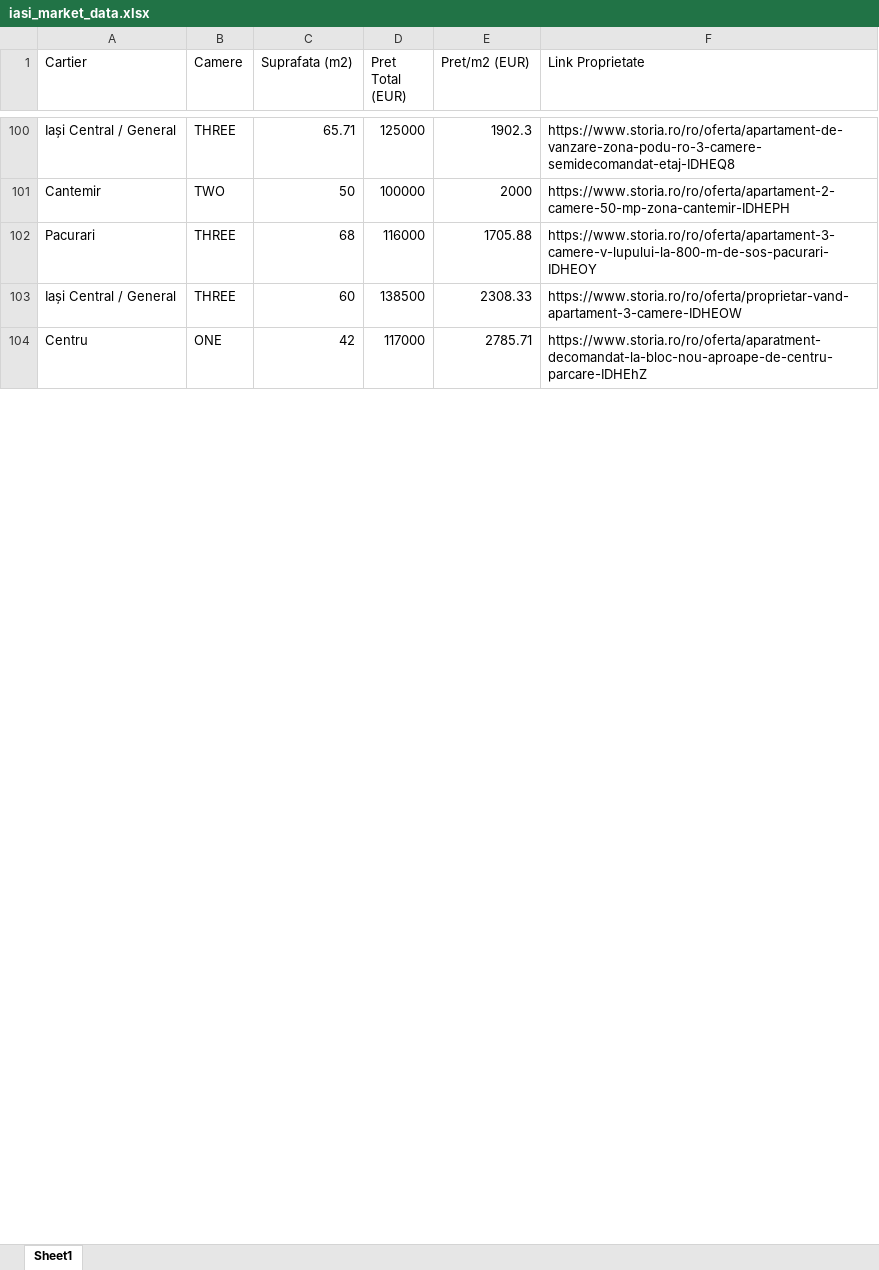
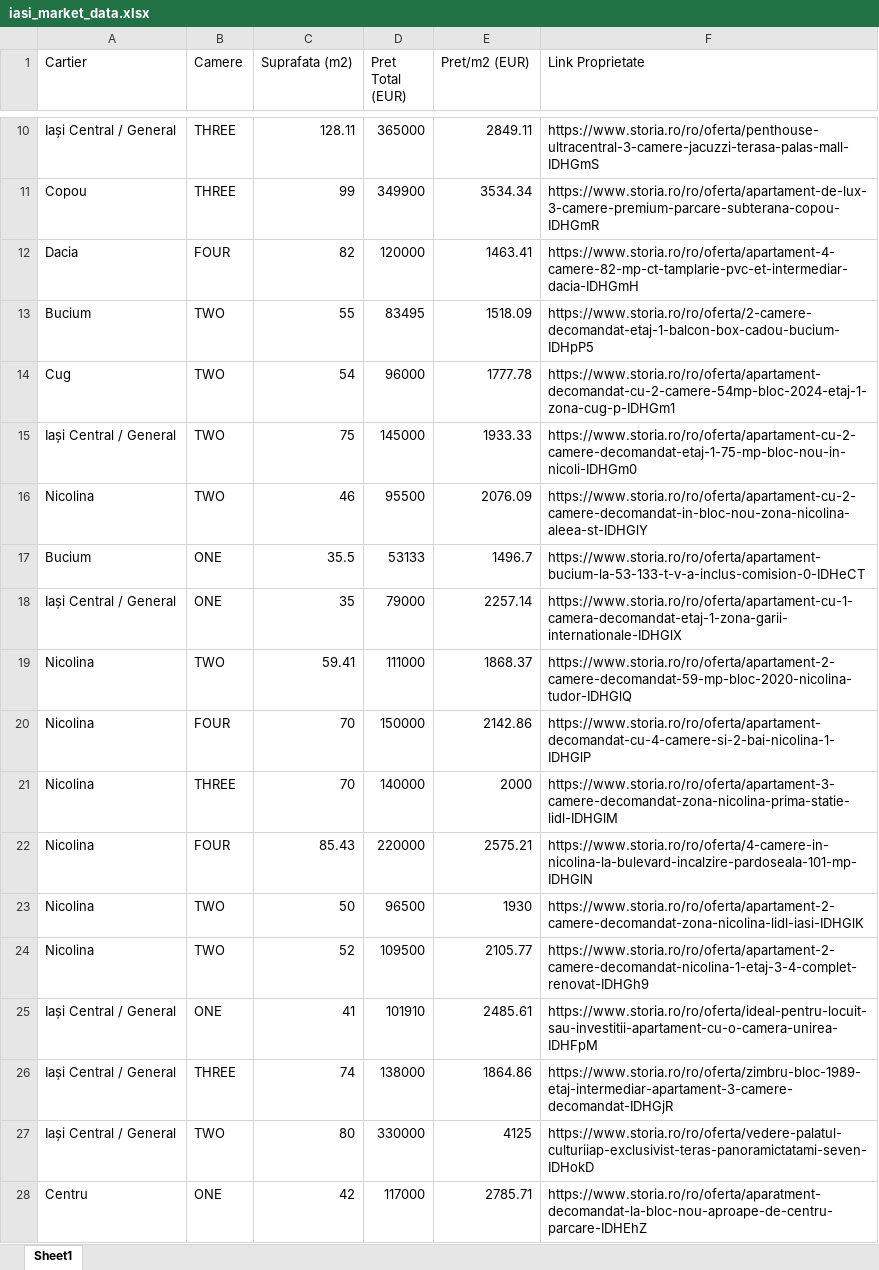
Before and after one commit to rarepp/storia_pipeline, an Excel workbook: iasi_market_data.xlsx, sheet Sheet1, drawn as a sheet; only a part is shown, gaps mark what is left out; values as stored, in another font and other column widths than the file's, no borders; removed rows and columns are numbered as before the commit, all else as after; the diff covers the shown part only; the diff names each change by its address in the sheet, - before the commit and + after, or states it on an @@ line.

```diff
--- a/iasi_market_data.xlsx (sheet Sheet1)
+++ b/iasi_market_data.xlsx (sheet Sheet1)
-C10 (Suprafata (m2)): 65.71
+C10 (Suprafata (m2)): 128.11
-D10 (Pret Total (EUR)): 125000
+D10 (Pret Total (EUR)): 365000
-E10 (Pret/m2 (EUR)): 1902.3
+E10 (Pret/m2 (EUR)): 2849.11
-F10 (Link Proprietate): https://www.storia.ro/ro/oferta/apartament-de-vanzare-zona-podu-ro-3-camere-semidecomandat-etaj-IDHEQ8
+F10 (Link Proprietate): https://www.storia.ro/ro/oferta/penthouse-ultracentral-3-camere-jacuzzi-terasa-palas-mall-IDHGmS
-row 101: Cantemir | TWO | 50 | 100000 | 2000 | https://www.storia.ro/ro/oferta/apartament-2-camere-50-mp-zona-cantemir-IDHEPH
-row 102: Pacurari | THREE | 68 | 116000 | 1705.88 | https://www.storia.ro/ro/oferta/apartament-3-camere-v-lupului-la-800-m-de-sos-pacurari-IDHEOY
+row 11: Copou | THREE | 99 | 349900 | 3534.34 | https://www.storia.ro/ro/oferta/apartament-de-lux-3-camere-premium-parcare-subterana-copou-IDHGmR
+row 12: Dacia | FOUR | 82 | 120000 | 1463.41 | https://www.storia.ro/ro/oferta/apartament-4-camere-82-mp-ct-tamplarie-pvc-et-intermediar-dacia-IDHGmH
+row 13: Bucium | TWO | 55 | 83495 | 1518.09 | https://www.storia.ro/ro/oferta/2-camere-decomandat-etaj-1-balcon-box-cadou-bucium-IDHpP5
+row 14: Cug | TWO | 54 | 96000 | 1777.78 | https://www.storia.ro/ro/oferta/apartament-decomandat-cu-2-camere-54mp-bloc-2024-etaj-1-zona-cug-p-IDHGm1
+row 15: Iași Central / General | TWO | 75 | 145000 | 1933.33 | https://www.storia.ro/ro/oferta/apartament-cu-2-camere-decomandat-etaj-1-75-mp-bloc-nou-in-nicoli-IDHGm0
+row 16: Nicolina | TWO | 46 | 95500 | 2076.09 | https://www.storia.ro/ro/oferta/apartament-cu-2-camere-decomandat-in-bloc-nou-zona-nicolina-aleea-st-IDHGlY
+row 17: Bucium | ONE | 35.5 | 53133 | 1496.7 | https://www.storia.ro/ro/oferta/apartament-bucium-la-53-133-t-v-a-inclus-comision-0-IDHeCT
+row 18: Iași Central / General | ONE | 35 | 79000 | 2257.14 | https://www.storia.ro/ro/oferta/apartament-cu-1-camera-decomandat-etaj-1-zona-garii-internationale-IDHGlX
+row 19: Nicolina | TWO | 59.41 | 111000 | 1868.37 | https://www.storia.ro/ro/oferta/apartament-2-camere-decomandat-59-mp-bloc-2020-nicolina-tudor-IDHGlQ
+row 20: Nicolina | FOUR | 70 | 150000 | 2142.86 | https://www.storia.ro/ro/oferta/apartament-decomandat-cu-4-camere-si-2-bai-nicolina-1-IDHGlP
+row 21: Nicolina | THREE | 70 | 140000 | 2000 | https://www.storia.ro/ro/oferta/apartament-3-camere-decomandat-zona-nicolina-prima-statie-lidl-IDHGlM
+row 22: Nicolina | FOUR | 85.43 | 220000 | 2575.21 | https://www.storia.ro/ro/oferta/4-camere-in-nicolina-la-bulevard-incalzire-pardoseala-101-mp-IDHGlN
+row 23: Nicolina | TWO | 50 | 96500 | 1930 | https://www.storia.ro/ro/oferta/apartament-2-camere-decomandat-zona-nicolina-lidl-iasi-IDHGlK
+row 24: Nicolina | TWO | 52 | 109500 | 2105.77 | https://www.storia.ro/ro/oferta/apartament-2-camere-decomandat-nicolina-1-etaj-3-4-complet-renovat-IDHGh9
@@ row 29 moved to row 25: Iași Central / General @@
-C26 (Suprafata (m2)): 60
+C26 (Suprafata (m2)): 74
-D26 (Pret Total (EUR)): 138500
+D26 (Pret Total (EUR)): 138000
-E26 (Pret/m2 (EUR)): 2308.33
+E26 (Pret/m2 (EUR)): 1864.86
-F26 (Link Proprietate): https://www.storia.ro/ro/oferta/proprietar-vand-apartament-3-camere-IDHEOW
+F26 (Link Proprietate): https://www.storia.ro/ro/oferta/zimbru-bloc-1989-etaj-intermediar-apartament-3-camere-decomandat-IDHGjR
+row 27: Iași Central / General | TWO | 80 | 330000 | 4125 | https://www.storia.ro/ro/oferta/vedere-palatul-culturiiap-exclusivist-teras-panoramictatami-seven-IDHokD
```
Also changed, not shown: 77 added rows, 93 removed rows and 9 edited cells elsewhere in this sheet, iasi_underpriced_deals.xlsx, 3 other files.
